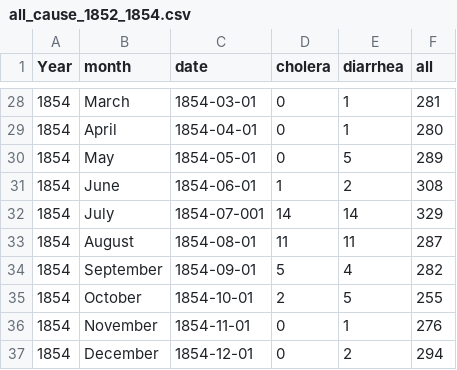
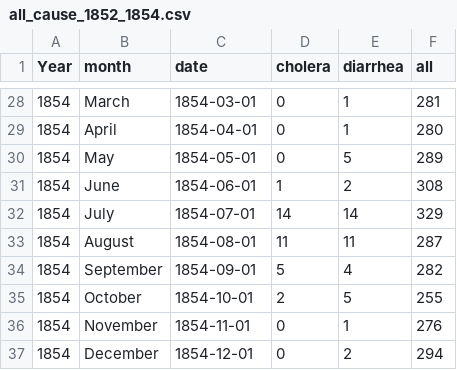
Before and after one commit to matthew-phelps/CPHdata, a CSV file: data-raw/all_cause_1852_1854.csv, drawn as a sheet; only a part is shown, gaps mark what is left out.

Commit message:
minor
Correct typo in all-cause data

```diff
--- a/data-raw/all_cause_1852_1854.csv
+++ b/data-raw/all_cause_1852_1854.csv
@@ -31,3 +31,3 @@ Year,month,date,cholera,diarrhea,all
 1854,June,1854-06-01,1,2,308
-1854,July,1854-07-001,14,14,329
+1854,July,1854-07-01,14,14,329
 1854,August,1854-08-01,11,11,287
```
Also changed, not shown: 3 other files.
